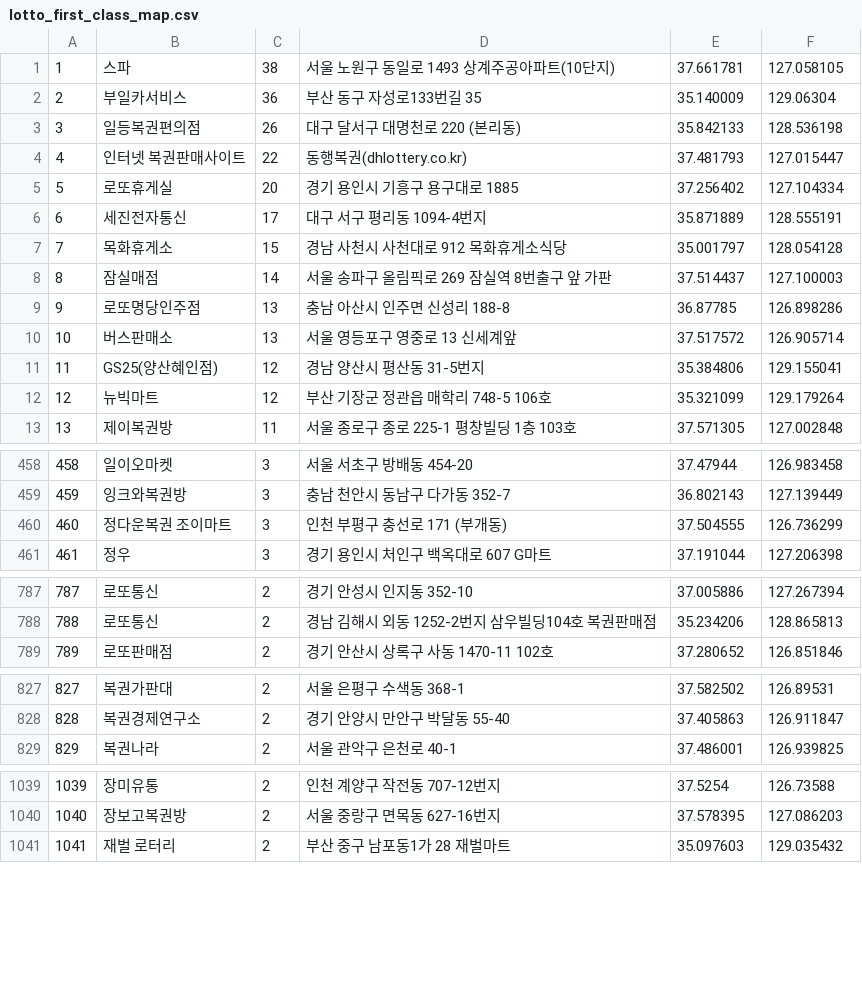
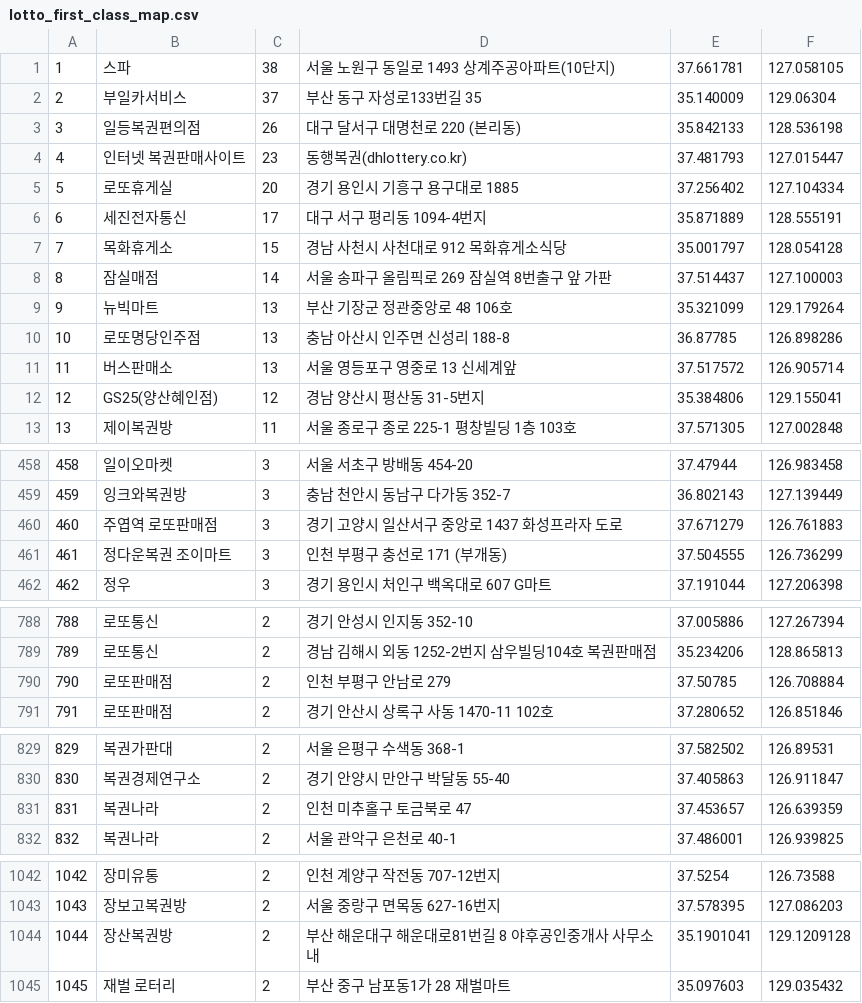
Before and after one commit to geojun01/lottodata, a CSV file: lotto_first_class_map.csv, drawn as a sheet; only a part is shown, gaps mark what is left out; removed rows and columns are numbered as before the commit, all else as after; the diff covers the shown part only; the diff names each change by its address in the sheet, - before the commit and + after, or states it on an @@ line.

Commit message:
Add files via upload

```diff
--- a/lotto_first_class_map.csv
+++ b/lotto_first_class_map.csv
-C2: 36
+C2: 37
-C4: 22
+C4: 23
+row 9: 9 | 뉴빅마트 | 13 | 부산 기장군 정관중앙로 48 106호 | 35.321099 | 129.179264
@@ column A renumbered from row 10 down @@
-row 12: 12 | 뉴빅마트 | 12 | 부산 기장군 정관읍 매학리 748-5 106호 | 35.321099 | 129.179264
+row 460: 460 | 주엽역 로또판매점 | 3 | 경기 고양시 일산서구 중앙로 1437 화성프라자 도로 | 37.671279 | 126.761883
+row 790: 790 | 로또판매점 | 2 | 인천 부평구 안남로 279 | 37.50785 | 126.708884
+row 831: 831 | 복권나라 | 2 | 인천 미추홀구 토금북로 47 | 37.453657 | 126.639359
+row 1044: 1044 | 장산복권방 | 2 | 부산 해운대구 해운대로81번길 8 야후공인중개사 사무소내 | 35.1901041 | 129.1209128
```
Also changed, not shown: 6 added rows and 4 removed rows elsewhere in this file.
